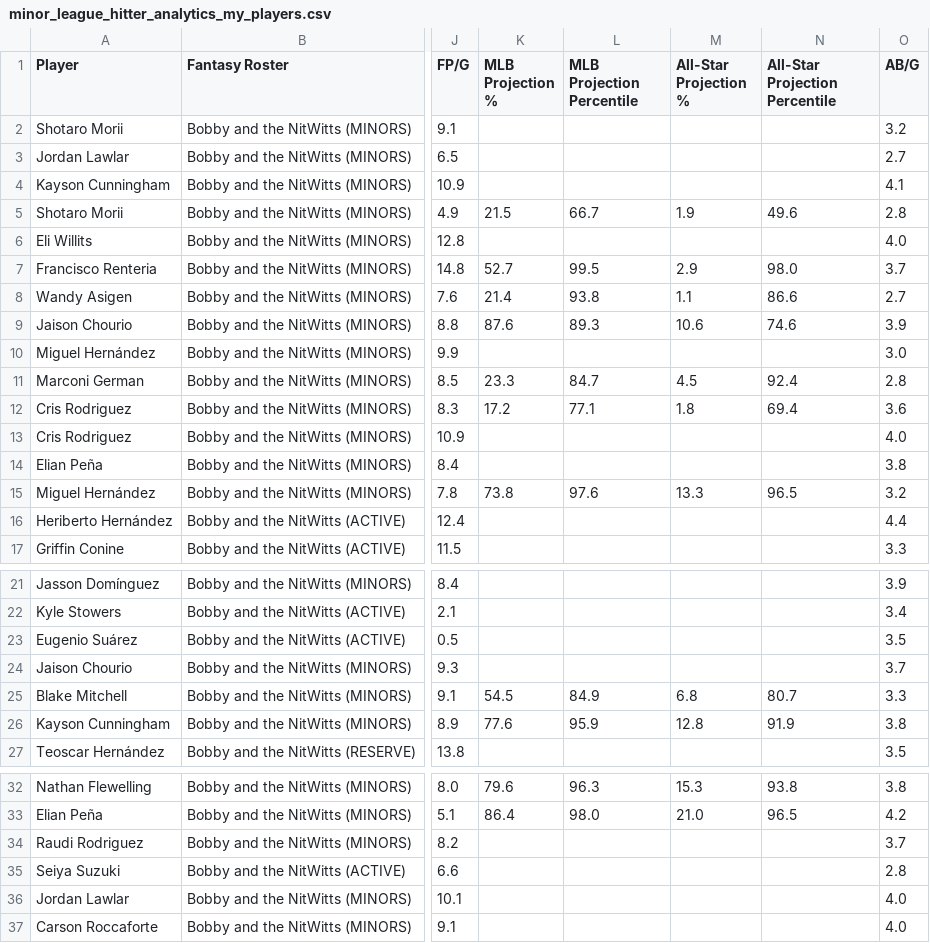
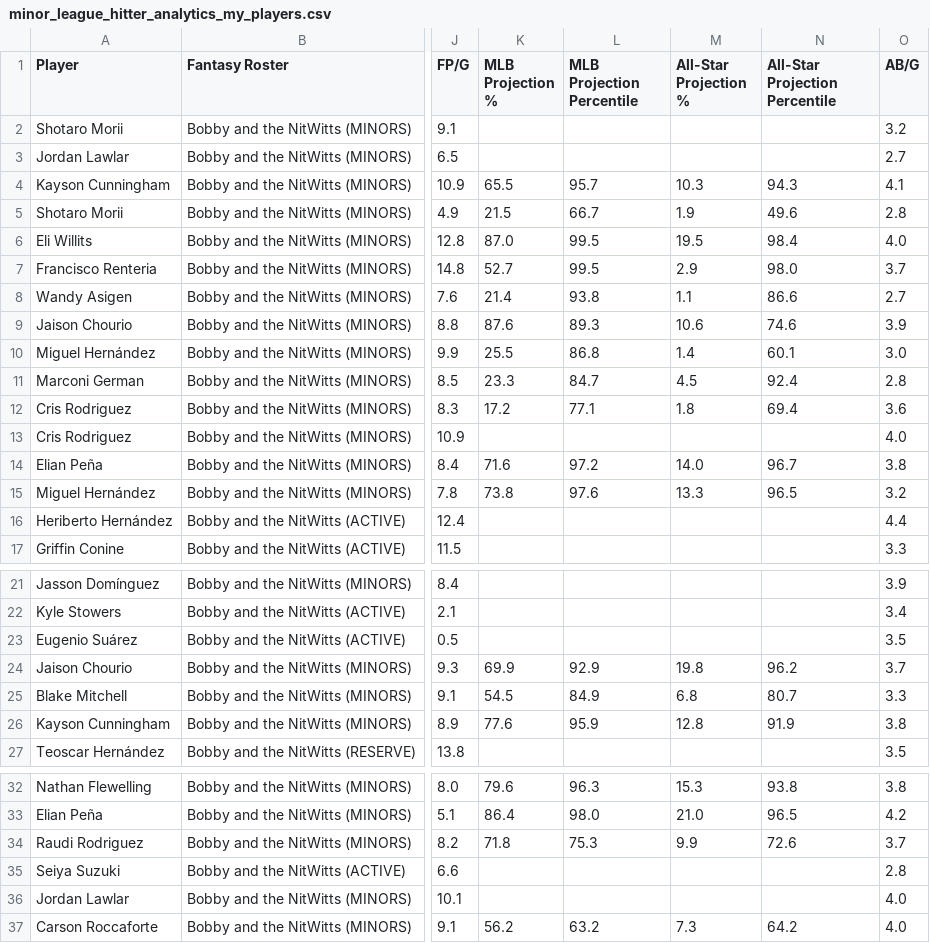
Before and after one commit to youtube-dinner/baseball_analytics, a CSV file: outputs/minor_league_hitter_stars/2026/minor_league_hitter_analytics_my_players.csv, drawn as a sheet; only a part is shown, gaps mark what is left out; the diff names each change by its address in the sheet, - before the commit and + after, or states it on an @@ line.

```diff
--- a/outputs/minor_league_hitter_stars/2026/minor_league_hitter_analytics_my_players.csv
+++ b/outputs/minor_league_hitter_stars/2026/minor_league_hitter_analytics_my_players.csv
-K4 (MLB Projection %): (empty)
+K4 (MLB Projection %): 65.5
-L4 (MLB Projection Percentile): (empty)
+L4 (MLB Projection Percentile): 95.7
-M4 (All-Star Projection %): (empty)
+M4 (All-Star Projection %): 10.3
-N4 (All-Star Projection Percentile): (empty)
+N4 (All-Star Projection Percentile): 94.3
-K6 (MLB Projection %): (empty)
+K6 (MLB Projection %): 87.0
-L6 (MLB Projection Percentile): (empty)
+L6 (MLB Projection Percentile): 99.5
-M6 (All-Star Projection %): (empty)
+M6 (All-Star Projection %): 19.5
-N6 (All-Star Projection Percentile): (empty)
+N6 (All-Star Projection Percentile): 98.4
-K10 (MLB Projection %): (empty)
+K10 (MLB Projection %): 25.5
-L10 (MLB Projection Percentile): (empty)
+L10 (MLB Projection Percentile): 86.8
-M10 (All-Star Projection %): (empty)
+M10 (All-Star Projection %): 1.4
-N10 (All-Star Projection Percentile): (empty)
+N10 (All-Star Projection Percentile): 60.1
-K14 (MLB Projection %): (empty)
+K14 (MLB Projection %): 71.6
-L14 (MLB Projection Percentile): (empty)
+L14 (MLB Projection Percentile): 97.2
-M14 (All-Star Projection %): (empty)
+M14 (All-Star Projection %): 14.0
-N14 (All-Star Projection Percentile): (empty)
+N14 (All-Star Projection Percentile): 96.7
-K24 (MLB Projection %): (empty)
+K24 (MLB Projection %): 69.9
-L24 (MLB Projection Percentile): (empty)
+L24 (MLB Projection Percentile): 92.9
-M24 (All-Star Projection %): (empty)
+M24 (All-Star Projection %): 19.8
-N24 (All-Star Projection Percentile): (empty)
+N24 (All-Star Projection Percentile): 96.2
-K34 (MLB Projection %): (empty)
+K34 (MLB Projection %): 71.8
-L34 (MLB Projection Percentile): (empty)
+L34 (MLB Projection Percentile): 75.3
-M34 (All-Star Projection %): (empty)
+M34 (All-Star Projection %): 9.9
-N34 (All-Star Projection Percentile): (empty)
+N34 (All-Star Projection Percentile): 72.6
-K37 (MLB Projection %): (empty)
+K37 (MLB Projection %): 56.2
-L37 (MLB Projection Percentile): (empty)
+L37 (MLB Projection Percentile): 63.2
-M37 (All-Star Projection %): (empty)
+M37 (All-Star Projection %): 7.3
-N37 (All-Star Projection Percentile): (empty)
+N37 (All-Star Projection Percentile): 64.2
```
Also changed, not shown: outputs/minor_league_hitter_stars/2026/minor_league_hitter_analytics_promotion_tracker.csv, 4 other files.
